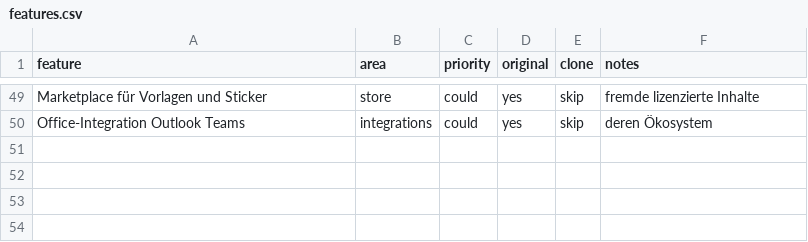
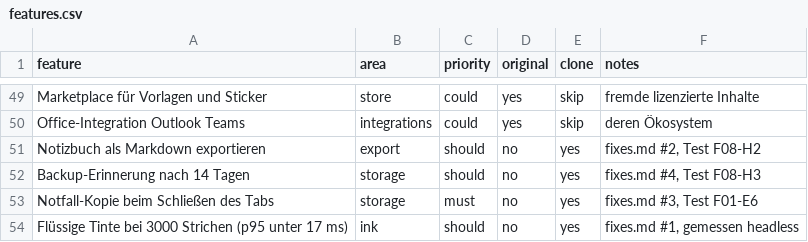
Before and after one commit to Maximal-ctrl/fingernote, a CSV file: replica/features.csv, drawn as a sheet; only a part is shown, gaps mark what is left out.

```diff
--- a/replica/features.csv
+++ b/replica/features.csv
@@ -50 +50,5 @@ Marketplace für Vorlagen und Sticker,store,could,yes,skip,fremde lizenzierte In
 Office-Integration Outlook Teams,integrations,could,yes,skip,deren Ökosystem
+Notizbuch als Markdown exportieren,export,should,no,yes,"fixes.md #2, Test F08-H2"
+Backup-Erinnerung nach 14 Tagen,storage,should,no,yes,"fixes.md #4, Test F08-H3"
+Notfall-Kopie beim Schließen des Tabs,storage,must,no,yes,"fixes.md #3, Test F01-E6"
+Flüssige Tinte bei 3000 Strichen (p95 unter 17 ms),ink,should,no,yes,"fixes.md #1, gemessen headless"
```
Also changed, not shown: 10 other files.
